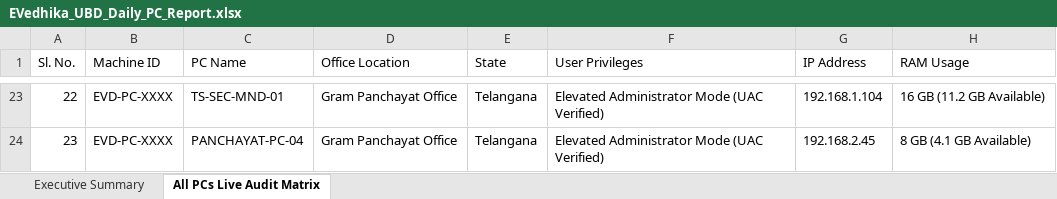
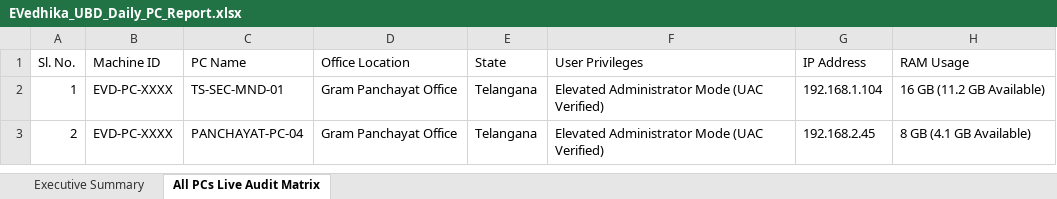
Before and after one commit to RakeshKumardhawan/UBDTOOLS, an Excel workbook: public/reports/EVedhika_UBD_Daily_PC_Report.xlsx, sheet All PCs Live Audit Matrix, drawn as a sheet; only a part is shown, gaps mark what is left out; values as stored, in another font and other column widths than the file's, no borders; addresses are those after the commit; the diff covers the shown part only; the diff names each change by its address in the sheet, - before the commit and + after, or states it on an @@ line.

```diff
--- a/public/reports/EVedhika_UBD_Daily_PC_Report.xlsx (sheet All PCs Live Audit Matrix)
+++ b/public/reports/EVedhika_UBD_Daily_PC_Report.xlsx (sheet All PCs Live Audit Matrix)
-A2 (Sl. No.): 22
+A2 (Sl. No.): 1
-A3 (Sl. No.): 23
+A3 (Sl. No.): 2
```
Also changed, not shown: 21 removed rows elsewhere in this sheet, sheet Executive Summary, 18 other files.
